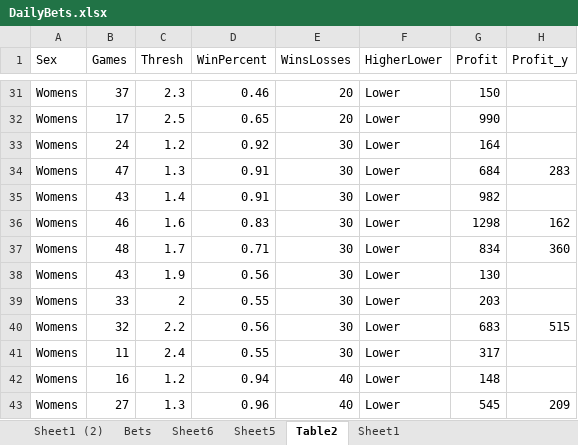
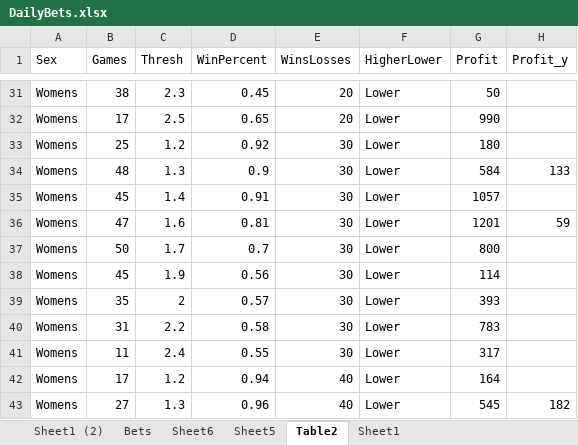
Before and after one commit to Witwolski/tennis_atp, an Excel workbook: DailyBets.xlsx, sheet Table2, drawn as a sheet; only a part is shown, gaps mark what is left out; values as stored, in another font and other column widths than the file's, no borders; table styles not drawn; the diff covers the shown part only; the diff names each change by its address in the sheet, - before the commit and + after, or states it on an @@ line.

```diff
--- a/DailyBets.xlsx (sheet Table2)
+++ b/DailyBets.xlsx (sheet Table2)
-B31 (Games): 37
+B31 (Games): 38
-D31 (WinPercent): 0.46
+D31 (WinPercent): 0.45
-G31 (Profit): 150
+G31 (Profit): 50
-B33 (Games): 24
+B33 (Games): 25
-G33 (Profit): 164
+G33 (Profit): 180
-B34 (Games): 47
+B34 (Games): 48
-D34 (WinPercent): 0.91
+D34 (WinPercent): 0.9
-G34 (Profit): 684
+G34 (Profit): 584
-H34 (Profit_y): 283
+H34 (Profit_y): 133
-B35 (Games): 43
+B35 (Games): 45
-G35 (Profit): 982
+G35 (Profit): 1057
-B36 (Games): 46
+B36 (Games): 47
-D36 (WinPercent): 0.83
+D36 (WinPercent): 0.81
-G36 (Profit): 1298
+G36 (Profit): 1201
-H36 (Profit_y): 162
+H36 (Profit_y): 59
-B37 (Games): 48
+B37 (Games): 50
-D37 (WinPercent): 0.71
+D37 (WinPercent): 0.7
-G37 (Profit): 834
+G37 (Profit): 800
-H37 (Profit_y): 360
+H37 (Profit_y): (empty)
-B38 (Games): 43
+B38 (Games): 45
-G38 (Profit): 130
+G38 (Profit): 114
-B39 (Games): 33
+B39 (Games): 35
-D39 (WinPercent): 0.55
+D39 (WinPercent): 0.57
-G39 (Profit): 203
+G39 (Profit): 393
-B40 (Games): 32
+B40 (Games): 31
-D40 (WinPercent): 0.56
+D40 (WinPercent): 0.58
-G40 (Profit): 683
+G40 (Profit): 783
-H40 (Profit_y): 515
+H40 (Profit_y): (empty)
-B42 (Games): 16
+B42 (Games): 17
-G42 (Profit): 148
+G42 (Profit): 164
-H43 (Profit_y): 209
+H43 (Profit_y): 182
```
Also changed, not shown: 9 added rows, 3 removed rows and 329 edited cells elsewhere in this sheet, sheet Bets, sheet Sheet1 (2), sheet Sheet1, hidden cells, Analysis.xlsx, Bets_Today.xlsx, 8 other files.
